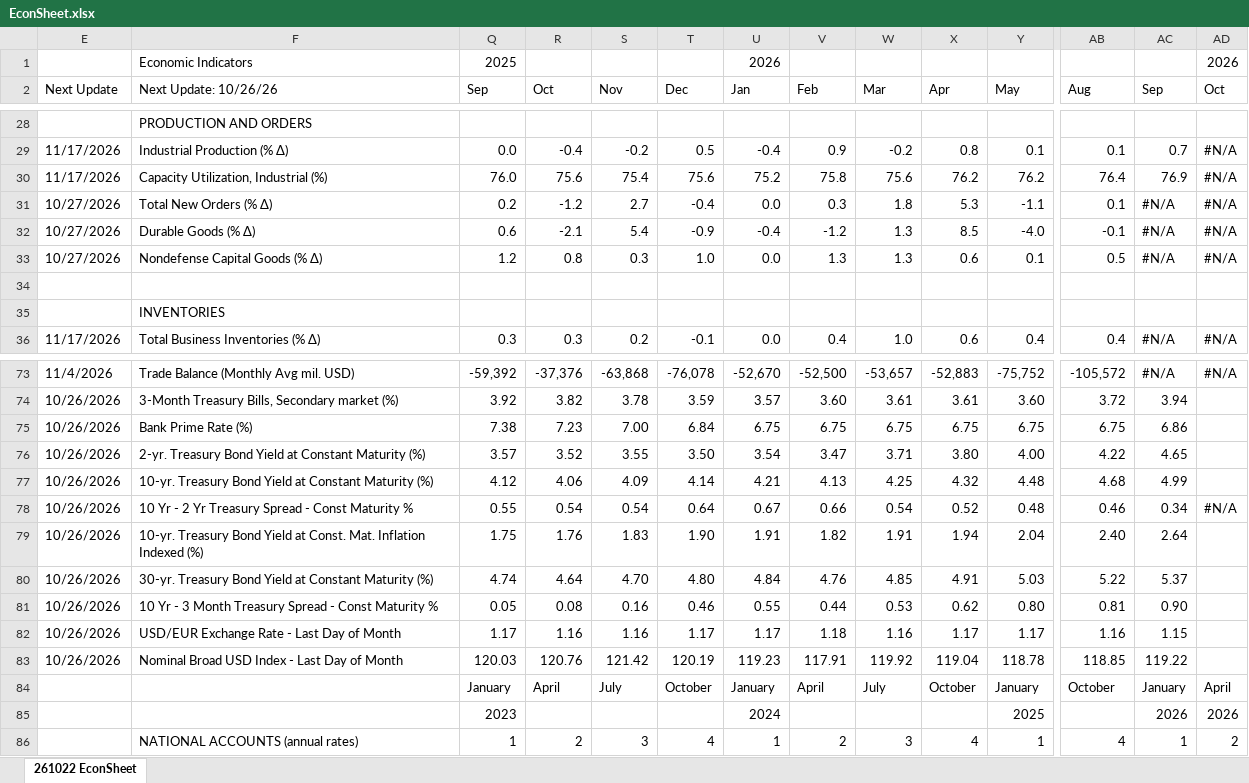
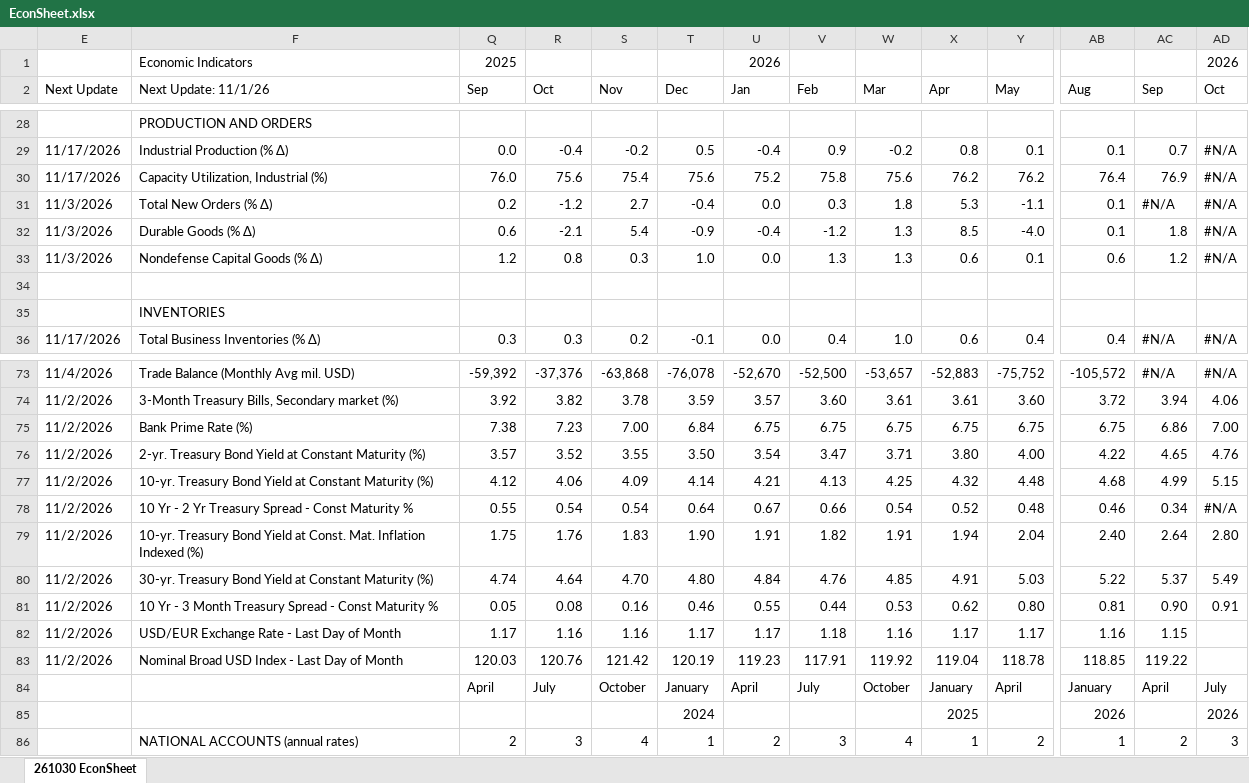
Before and after one commit to LakesideConsulting/260130-Lakeside-Website, an Excel workbook: files/EconSheet.xlsx, sheet 261030 EconSheet, drawn as a sheet; only a part is shown, gaps mark what is left out; values as stored, in another font and other column widths than the file's, no cell formats; charts and pictures and conditional formats not drawn; removed rows and columns are numbered as before the commit, all else as after; rows hold the shown columns only; the diff covers the shown part only; the diff names each change by its address in the sheet, - before the commit and + after, or states it on an @@ line.

Commit message:
Publish EconSheet 261030 (October 30, 2026)

```diff
--- a/files/EconSheet.xlsx (sheet 261030 EconSheet)
+++ b/files/EconSheet.xlsx (sheet 261030 EconSheet)
-sheet tab: 261022 EconSheet
+sheet tab: 261030 EconSheet
-F2: Next Update: 10/26/26
+F2: Next Update: 11/1/26
-E31:E33 (Next Update): 10/27/2026
+E31:E33 (Next Update): 11/3/2026
-AB32 (Aug): -0.1
+AB32 (Aug): 0.1
-AC32 (Sep): #N/A
+AC32 (Sep): 1.8
-AB33 (Aug): 0.5
+AB33 (Aug): 0.6
-AC33 (Sep): #N/A
+AC33 (Sep): 1.2
-E74:E83 (Next Update): 10/26/2026
+E74:E83 (Next Update): 11/2/2026
-AD74 (Oct): (empty)
+AD74 (Oct): 4.06
-AD75 (Oct): (empty)
+AD75 (Oct): 7.00
-AD76 (Oct): (empty)
+AD76 (Oct): 4.76
-AD77 (Oct): (empty)
+AD77 (Oct): 5.15
-AD79 (Oct): (empty)
+AD79 (Oct): 2.80
-AD80 (Oct): (empty)
+AD80 (Oct): 5.49
-AD81 (Oct): (empty)
+AD81 (Oct): 0.91
-row 84:  |  | January | April | July | October | January | April | July | October | January | October | January | April
-row 85:  |  | 2023 |  |  |  | 2024 |  |  |  | 2025 |  | 2026 | 2026
+row 84:  |  | April | July | October | January | April | July | October | January | April | January | April | July
+row 85:  |  |  |  |  | 2024 |  |  |  | 2025 |  | 2026 |  | 2026
-Q86 (Sep): 1
+Q86 (Sep): 2
-R86 (Oct): 2
+R86 (Oct): 3
-S86 (Nov): 3
+S86 (Nov): 4
-T86 (Dec): 4
+T86 (Dec): 1
-U86 (Jan): 1
+U86 (Jan): 2
-V86 (Feb): 2
+V86 (Feb): 3
-W86 (Mar): 3
+W86 (Mar): 4
-X86 (Apr): 4
+X86 (Apr): 1
-Y86 (May): 1
+Y86 (May): 2
-AB86 (Aug): 4
+AB86 (Aug): 1
-AC86 (Sep): 1
+AC86 (Sep): 2
-AD86 (Oct): 2
+AD86 (Oct): 3
```
Also changed, not shown: 213 edited cells elsewhere in this sheet, cell formats, hidden cells, charts or pictures, 3 other files.
